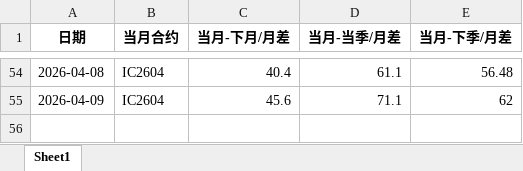
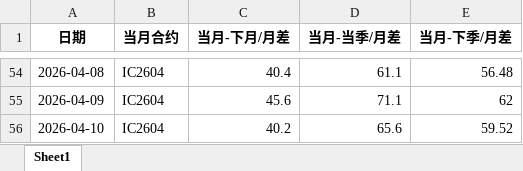
Before and after one commit to small-zhangfish/ic-futures-monitor, an Excel workbook: IC期货基差数据_最终版.xlsx, sheet Sheet1, drawn as a sheet; only a part is shown, gaps mark what is left out; values as stored, in another font and other column widths than the file's, no borders; the diff names each change by its address in the sheet, - before the commit and + after, or states it on an @@ line.

```diff
--- a/IC期货基差数据_最终版.xlsx (sheet Sheet1)
+++ b/IC期货基差数据_最终版.xlsx (sheet Sheet1)
+row 56: 2026-04-10 | IC2604 | 40.2 | 65.6 | 59.52
```
Also changed, not shown: 3 other files.
